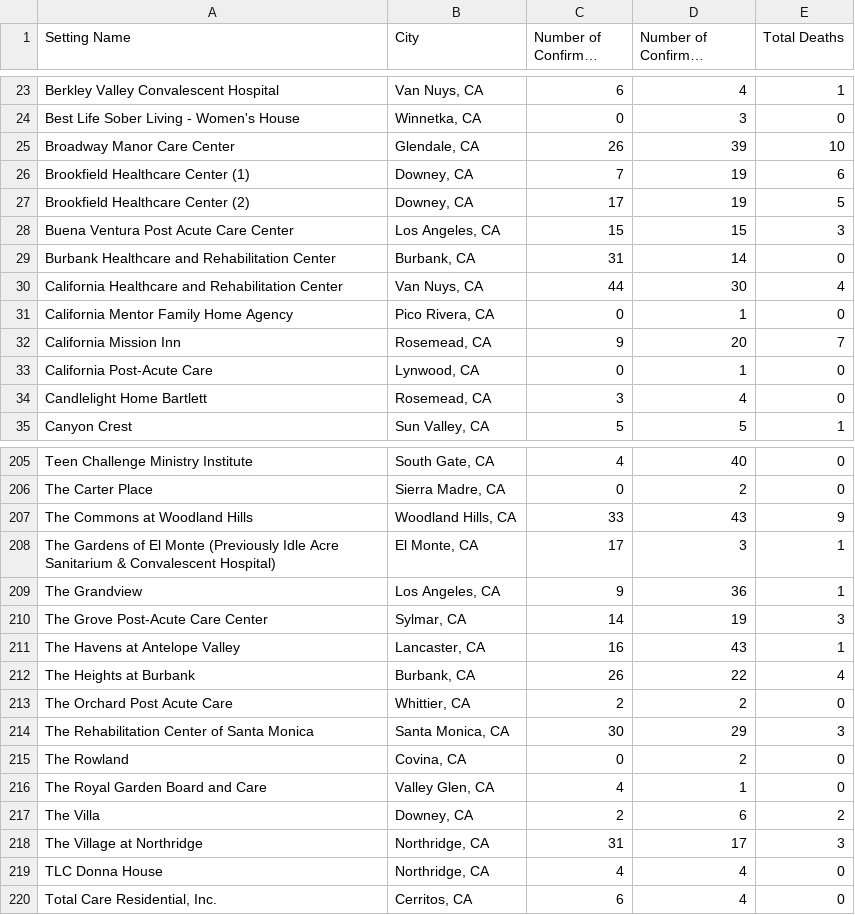
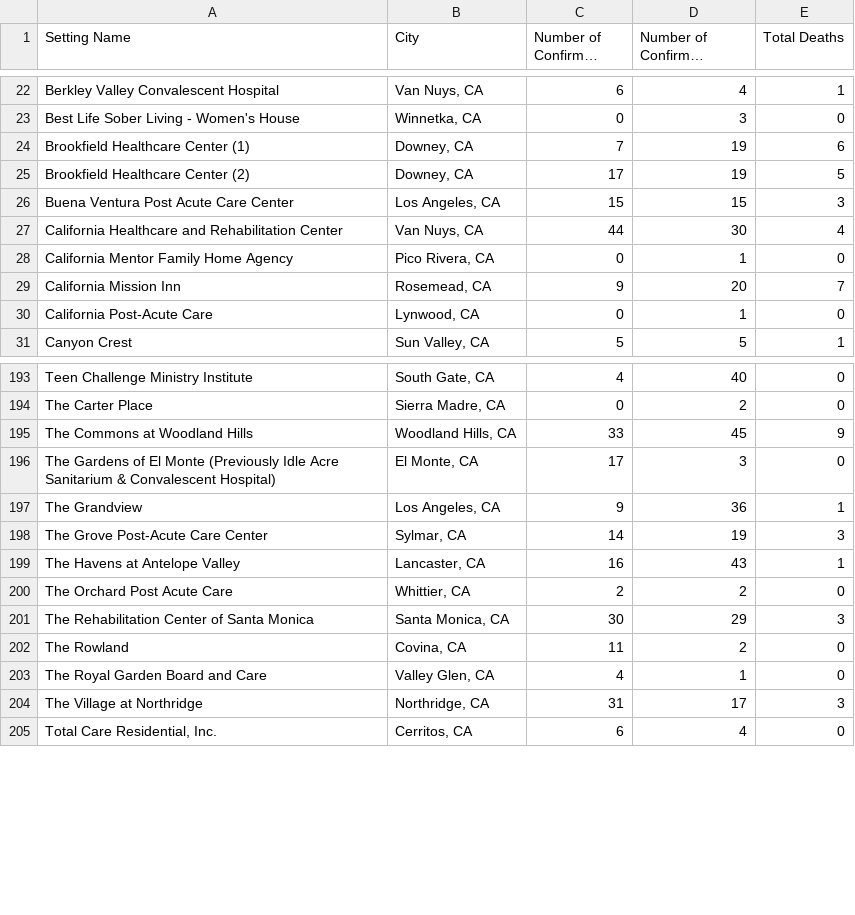
Before and after one commit to xander-hirsch/lac_covid19, a CSV file: docs/live/residential-outbreaks.csv, drawn as a sheet; only a part is shown, gaps mark what is left out; long unchanged cells end in …; the diff covers the shown part only.

```diff
--- a/docs/live/residential-outbreaks.csv
+++ b/docs/live/residential-outbreaks.csv
@@ -24,3 +23,2 @@ Berkley Valley Convalescent Hospital,"Van Nuys, CA",6,4,1
 Best Life Sober Living - Women's House,"Winnetka, CA",0,3,0
-Broadway Manor Care Center,"Glendale, CA",26,39,10
 Brookfield Healthcare Center (1),"Downey, CA",7,19,6
@@ -28,3 +26,2 @@ Brookfield Healthcare Center (2),"Downey, CA",17,19,5
 Buena Ventura Post Acute Care Center,"Los Angeles, CA",15,15,3
-Burbank Healthcare and Rehabilitation Center,"Burbank, CA",31,14,0
 California Healthcare and Rehabilitation Center,"Van Nuys, CA",44,30,4
@@ -33,3 +30,2 @@ California Mission Inn,"Rosemead, CA",9,20,7
 California Post-Acute Care,"Lynwood, CA",0,1,0
-Candlelight Home Bartlett,"Rosemead, CA",3,4,0
 Canyon Crest,"Sun Valley, CA",5,5,1
@@ -206,4 +194,4 @@ Teen Challenge Ministry Institute,"South Gate, CA",4,40,0
 The Carter Place,"Sierra Madre, CA",0,2,0
-The Commons at Woodland Hills,"Woodland Hills, CA",33,43,9
-The Gardens of El Monte (Previously Idle Acre Sanitarium & Convalescent Hospital),"El Monte, CA",17,3,1
+The Commons at Woodland Hills,"Woodland Hills, CA",33,45,9
+The Gardens of El Monte (Previously Idle Acre Sanitarium & Convalescent Hospital),"El Monte, CA",17,3,0
 The Grandview,"Los Angeles, CA",9,36,1
@@ -211,10 +199,7 @@ The Grove Post-Acute Care Center,"Sylmar, CA",14,19,3
 The Havens at Antelope Valley,"Lancaster, CA",16,43,1
-The Heights at Burbank,"Burbank, CA",26,22,4
 The Orchard Post Acute Care,"Whittier, CA",2,2,0
 The Rehabilitation Center of Santa Monica,"Santa Monica, CA",30,29,3
-The Rowland,"Covina, CA",0,2,0
+The Rowland,"Covina, CA",11,2,0
 The Royal Garden Board and Care,"Valley Glen, CA",4,1,0
-The Villa,"Downey, CA",2,6,2
 The Village at Northridge,"Northridge, CA",31,17,3
-TLC Donna House,"Northridge, CA",4,4,0
 "Total Care Residential, Inc.","Cerritos, CA",6,4,0
```
Also changed, not shown: 13 removed rows and 32 edited cells elsewhere in this file, docs/live/homeless-outbreaks.csv, docs/live/non-residential-outbreaks.csv, 11 other files.
